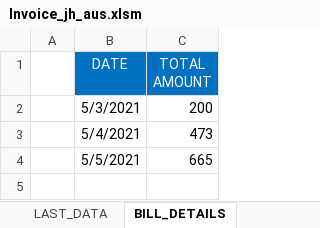
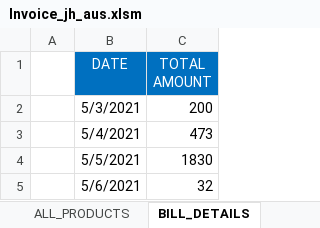
Before and after one commit to Talib111/IMP_EXCEL, an Excel workbook: Invoice_jh_aus.xlsm, sheet BILL_DETAILS, drawn as a sheet; values as stored, in another font and other column widths than the file's, no borders; conditional formats not drawn; the diff names each change by its address in the sheet, - before the commit and + after, or states it on an @@ line.

```diff
--- a/Invoice_jh_aus.xlsm (sheet BILL_DETAILS)
+++ b/Invoice_jh_aus.xlsm (sheet BILL_DETAILS)
@@ sheet tab hidden: LAST_DATA @@
-C4 (TOTAL AMOUNT): 665
+C4 (TOTAL AMOUNT): 1830
+row 5:  | 5/6/2021 | 32
```
Also changed, not shown: sheet INVOICE, sheet PATIENT_DETAILS, sheet ALL_PRODUCTS, other sheet tabs, charts or pictures, DAILY TARGET STATUS.xlsx, SKILLS.xlsx.
